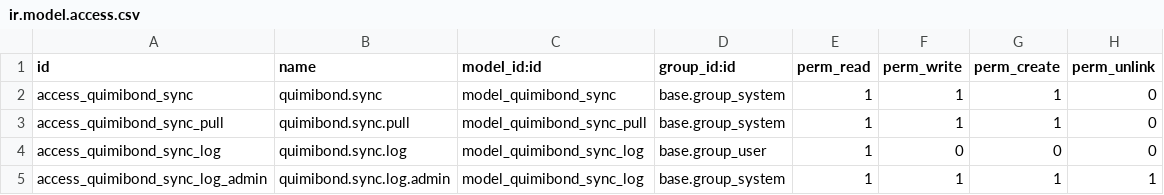
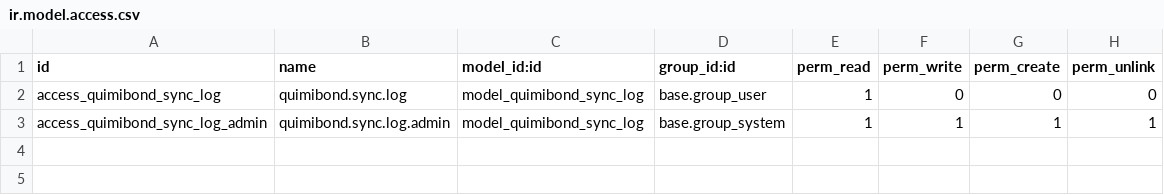
Before and after one commit to quimibond/qb19, a CSV file: addons/quimibond_sync/security/ir.model.access.csv, drawn as a sheet.

```diff
--- a/addons/quimibond_sync/security/ir.model.access.csv
+++ b/addons/quimibond_sync/security/ir.model.access.csv
@@ -1,4 +1,2 @@
 id,name,model_id:id,group_id:id,perm_read,perm_write,perm_create,perm_unlink
-access_quimibond_sync,quimibond.sync,model_quimibond_sync,base.group_system,1,1,1,0
-access_quimibond_sync_pull,quimibond.sync.pull,model_quimibond_sync_pull,base.group_system,1,1,1,0
 access_quimibond_sync_log,quimibond.sync.log,model_quimibond_sync_log,base.group_user,1,0,0,0
```
Also changed, not shown: 2 other files.
